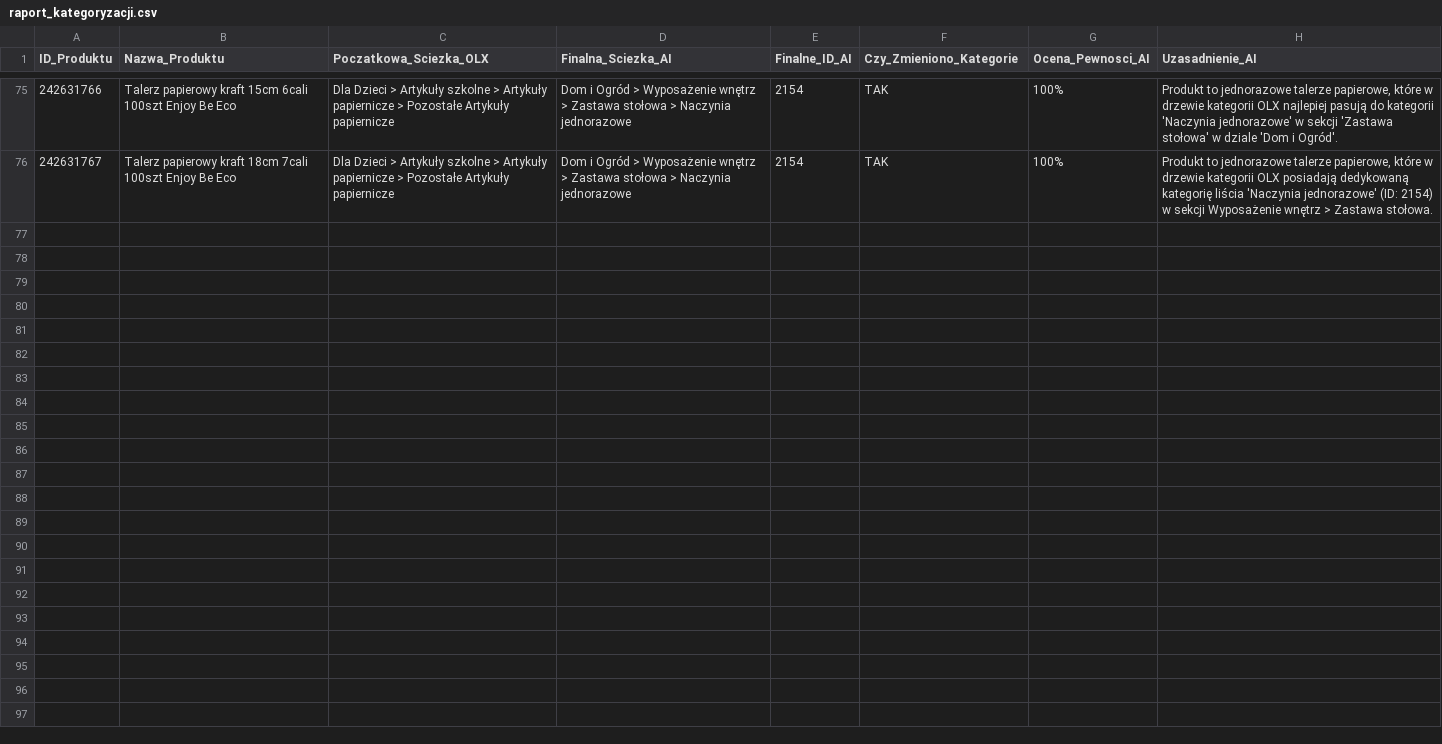
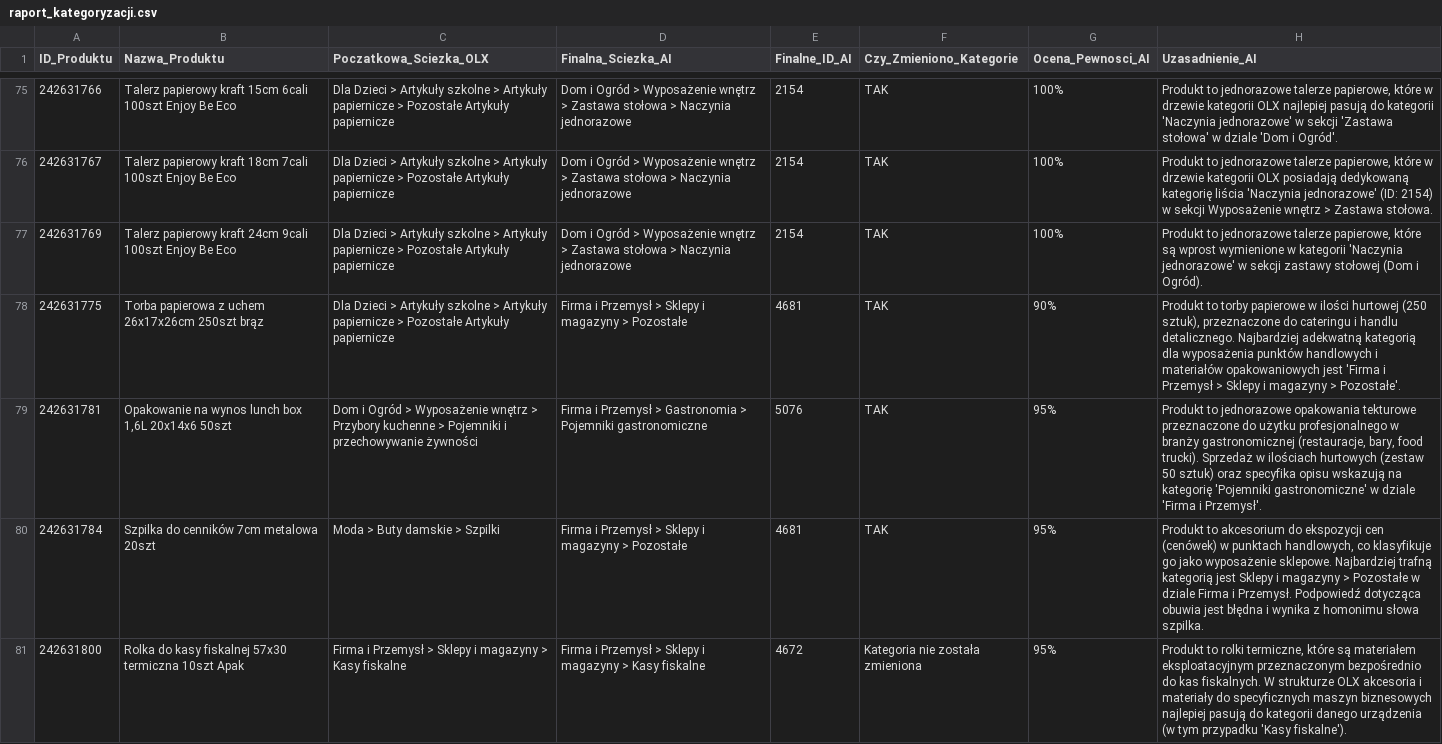
Before and after one commit to amikamik/olx-kategoryzator, a CSV file: output/raport_kategoryzacji.csv, drawn as a sheet; only a part is shown, gaps mark what is left out; the diff covers the shown part only; the diff names each change by its address in the sheet, - before the commit and + after, or states it on an @@ line.

```diff
--- a/output/raport_kategoryzacji.csv
+++ b/output/raport_kategoryzacji.csv
+row 77: 242631769 | Talerz papierowy kraft 24cm 9cali 100szt Enjoy Be Eco | Dla Dzieci > Artykuły szkolne > Artykuły papiernicze > Pozostałe Artykuły papiernicze | Dom i Ogród > Wyposażenie wnętrz > Zastawa stołowa > Naczynia jednorazowe | 2154 | TAK | 100% | Produkt to jednorazowe talerze papierowe, które są wprost wymienione w kategorii 'Naczynia jednorazowe' w sekcji zastawy stołowej (Dom i Ogród).
+row 78: 242631775 | Torba papierowa z uchem 26x17x26cm 250szt brąz | Dla Dzieci > Artykuły szkolne > Artykuły papiernicze > Pozostałe Artykuły papiernicze | Firma i Przemysł > Sklepy i magazyny > Pozostałe | 4681 | TAK | 90% | Produkt to torby papierowe w ilości hurtowej (250 sztuk), przeznaczone do cateringu i handlu detalicznego. Najbardziej adekwatną kategorią dla wyposażenia punktów handlowych i materiałów opakowaniowych jest 'Firma i Przemysł > Sklepy i magazyny > Pozostałe'.
+row 79: 242631781 | Opakowanie na wynos lunch box 1,6L 20x14x6 50szt | Dom i Ogród > Wyposażenie wnętrz > Przybory kuchenne > Pojemniki i przechowywanie żywności | Firma i Przemysł > Gastronomia > Pojemniki gastronomiczne | 5076 | TAK | 95% | Produkt to jednorazowe opakowania tekturowe przeznaczone do użytku profesjonalnego w branży gastronomicznej (restauracje, bary, food trucki). Sprzedaż w ilościach hurtowych (zestaw 50 sztuk) oraz specyfika opisu wskazują na kategorię 'Pojemniki gastronomiczne' w dziale 'Firma i Przemysł'.
+row 80: 242631784 | Szpilka do cenników 7cm metalowa 20szt | Moda > Buty damskie > Szpilki | Firma i Przemysł > Sklepy i magazyny > Pozostałe | 4681 | TAK | 95% | Produkt to akcesorium do ekspozycji cen (cenówek) w punktach handlowych, co klasyfikuje go jako wyposażenie sklepowe. Najbardziej trafną kategorią jest Sklepy i magazyny > Pozostałe w dziale Firma i Przemysł. Podpowiedź dotycząca obuwia jest błędna i wynika z homonimu słowa szpilka.
+row 81: 242631800 | Rolka do kasy fiskalnej 57x30 termiczna 10szt Apak | Firma i Przemysł > Sklepy i magazyny > Kasy fiskalne | Firma i Przemysł > Sklepy i magazyny > Kasy fiskalne | 4672 | Kategoria nie została zmieniona | 95% | Produkt to rolki termiczne, które są materiałem eksploatacyjnym przeznaczonym bezpośrednio do kas fiskalnych. W strukturze OLX akcesoria i materiały do specyficznych maszyn biznesowych najlepiej pasują do kategorii danego urządzenia (w tym przypadku 'Kasy fiskalne').
```
Also changed, not shown: 5 added rows elsewhere in this file, 5 other files.
